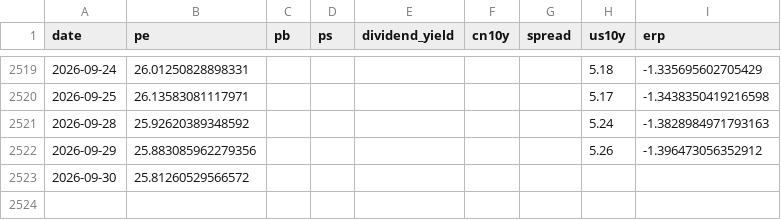
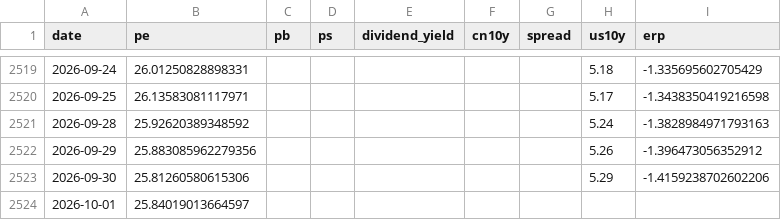
Before and after one commit to wangwentao557/investment-dashboard, a CSV file: data/history/spx.csv, drawn as a sheet; only a part is shown, gaps mark what is left out.

```diff
--- a/data/history/spx.csv
+++ b/data/history/spx.csv
@@ -2522,2 +2522,3 @@ date,pe,pb,ps,dividend_yield,cn10y,spread,us10y,erp
 2026-09-29,25.883085962279356,,,,,,5.26,-1.396473056352912
-2026-09-30,25.81260529566572,,,,,,,
+2026-09-30,25.81260580615306,,,,,,5.29,-1.4159238702602206
+2026-10-01,25.84019013664597,,,,,,,
```
Also changed, not shown: data/history/hk_internet.csv, data/history/ndx.csv, 13 other files.
